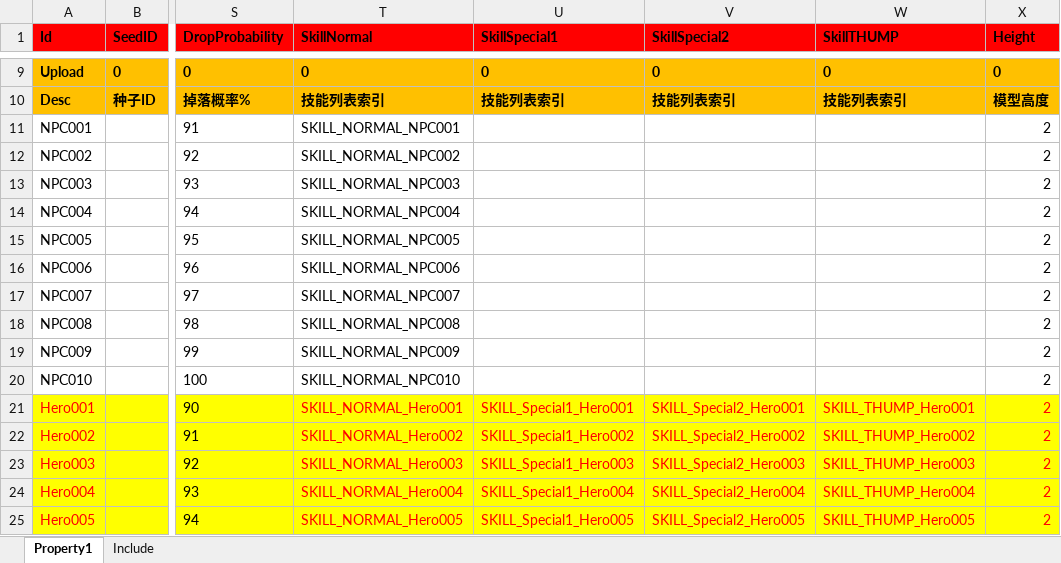
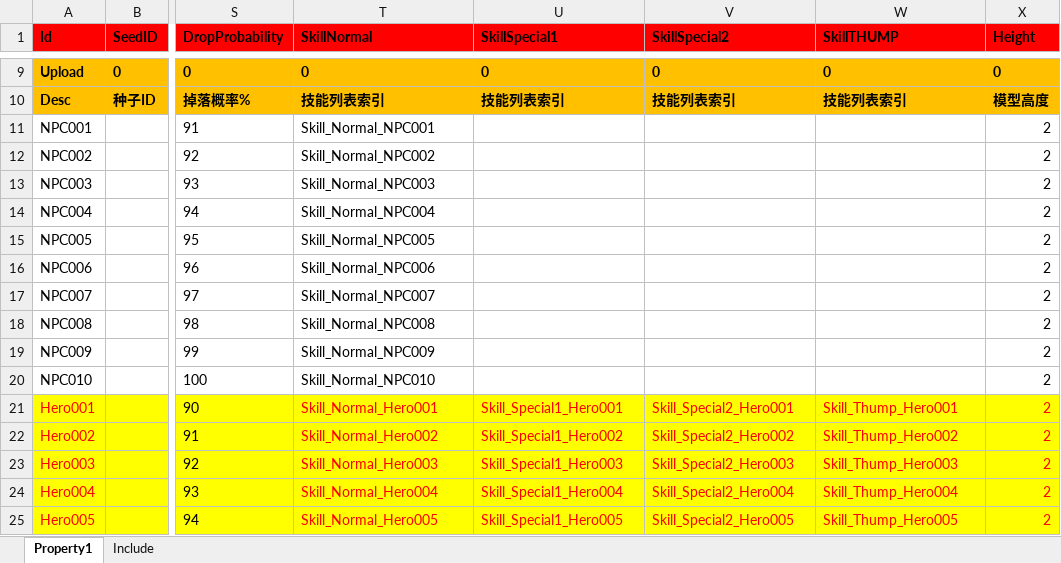
Before and after one commit to hu-81/NoahGameFramee, an Excel workbook: _Out/NFDataCfg/Excel/NPC.xlsx, sheet Property1, drawn as a sheet; only a part is shown, gaps mark what is left out; values as stored, in another font and other column widths than the file's, no borders; the diff covers the shown part only; the diff names each change by its address in the sheet, - before the commit and + after, or states it on an @@ line.

```diff
--- a/_Out/NFDataCfg/Excel/NPC.xlsx (sheet Property1)
+++ b/_Out/NFDataCfg/Excel/NPC.xlsx (sheet Property1)
-T11 (SkillNormal): SKILL_NORMAL_NPC001
+T11 (SkillNormal): Skill_Normal_NPC001
-T12 (SkillNormal): SKILL_NORMAL_NPC002
+T12 (SkillNormal): Skill_Normal_NPC002
-T13 (SkillNormal): SKILL_NORMAL_NPC003
+T13 (SkillNormal): Skill_Normal_NPC003
-T14 (SkillNormal): SKILL_NORMAL_NPC004
+T14 (SkillNormal): Skill_Normal_NPC004
-T15 (SkillNormal): SKILL_NORMAL_NPC005
+T15 (SkillNormal): Skill_Normal_NPC005
-T16 (SkillNormal): SKILL_NORMAL_NPC006
+T16 (SkillNormal): Skill_Normal_NPC006
-T17 (SkillNormal): SKILL_NORMAL_NPC007
+T17 (SkillNormal): Skill_Normal_NPC007
-T18 (SkillNormal): SKILL_NORMAL_NPC008
+T18 (SkillNormal): Skill_Normal_NPC008
-T19 (SkillNormal): SKILL_NORMAL_NPC009
+T19 (SkillNormal): Skill_Normal_NPC009
-T20 (SkillNormal): SKILL_NORMAL_NPC010
+T20 (SkillNormal): Skill_Normal_NPC010
-T21 (SkillNormal): SKILL_NORMAL_Hero001
+T21 (SkillNormal): Skill_Normal_Hero001
-U21 (SkillSpecial1): SKILL_Special1_Hero001
+U21 (SkillSpecial1): Skill_Special1_Hero001
-V21 (SkillSpecial2): SKILL_Special2_Hero001
+V21 (SkillSpecial2): Skill_Special2_Hero001
-W21 (SkillTHUMP): SKILL_THUMP_Hero001
+W21 (SkillTHUMP): Skill_Thump_Hero001
-T22 (SkillNormal): SKILL_NORMAL_Hero002
+T22 (SkillNormal): Skill_Normal_Hero002
-U22 (SkillSpecial1): SKILL_Special1_Hero002
+U22 (SkillSpecial1): Skill_Special1_Hero002
-V22 (SkillSpecial2): SKILL_Special2_Hero002
+V22 (SkillSpecial2): Skill_Special2_Hero002
-W22 (SkillTHUMP): SKILL_THUMP_Hero002
+W22 (SkillTHUMP): Skill_Thump_Hero002
-T23 (SkillNormal): SKILL_NORMAL_Hero003
+T23 (SkillNormal): Skill_Normal_Hero003
-U23 (SkillSpecial1): SKILL_Special1_Hero003
+U23 (SkillSpecial1): Skill_Special1_Hero003
-V23 (SkillSpecial2): SKILL_Special2_Hero003
+V23 (SkillSpecial2): Skill_Special2_Hero003
-W23 (SkillTHUMP): SKILL_THUMP_Hero003
+W23 (SkillTHUMP): Skill_Thump_Hero003
-T24 (SkillNormal): SKILL_NORMAL_Hero004
+T24 (SkillNormal): Skill_Normal_Hero004
-U24 (SkillSpecial1): SKILL_Special1_Hero004
+U24 (SkillSpecial1): Skill_Special1_Hero004
-V24 (SkillSpecial2): SKILL_Special2_Hero004
+V24 (SkillSpecial2): Skill_Special2_Hero004
-W24 (SkillTHUMP): SKILL_THUMP_Hero004
+W24 (SkillTHUMP): Skill_Thump_Hero004
-T25 (SkillNormal): SKILL_NORMAL_Hero005
+T25 (SkillNormal): Skill_Normal_Hero005
-U25 (SkillSpecial1): SKILL_Special1_Hero005
+U25 (SkillSpecial1): Skill_Special1_Hero005
-V25 (SkillSpecial2): SKILL_Special2_Hero005
+V25 (SkillSpecial2): Skill_Special2_Hero005
-W25 (SkillTHUMP): SKILL_THUMP_Hero005
+W25 (SkillTHUMP): Skill_Thump_Hero005
```
Also changed, not shown: 56 edited cells elsewhere in this sheet, _Out/NFDataCfg/Excel/Skill.xlsx, 2 other files.
